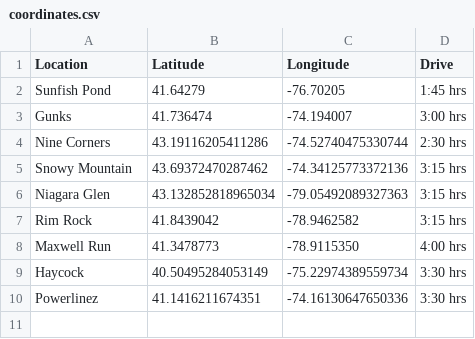
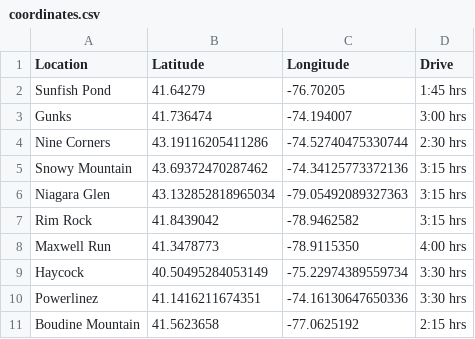
Before and after one commit to baruuum/weather, a CSV file: data/coordinates.csv, drawn as a sheet.

```diff
--- a/data/coordinates.csv
+++ b/data/coordinates.csv
@@ -10 +10,2 @@
 "Powerlinez", 41.1416211674351, -74.16130647650336, "3:30 hrs"
+"Boudine Mountain", 41.5623658, -77.0625192, "2:15 hrs"
```
Also changed, not shown: 3 other files.
